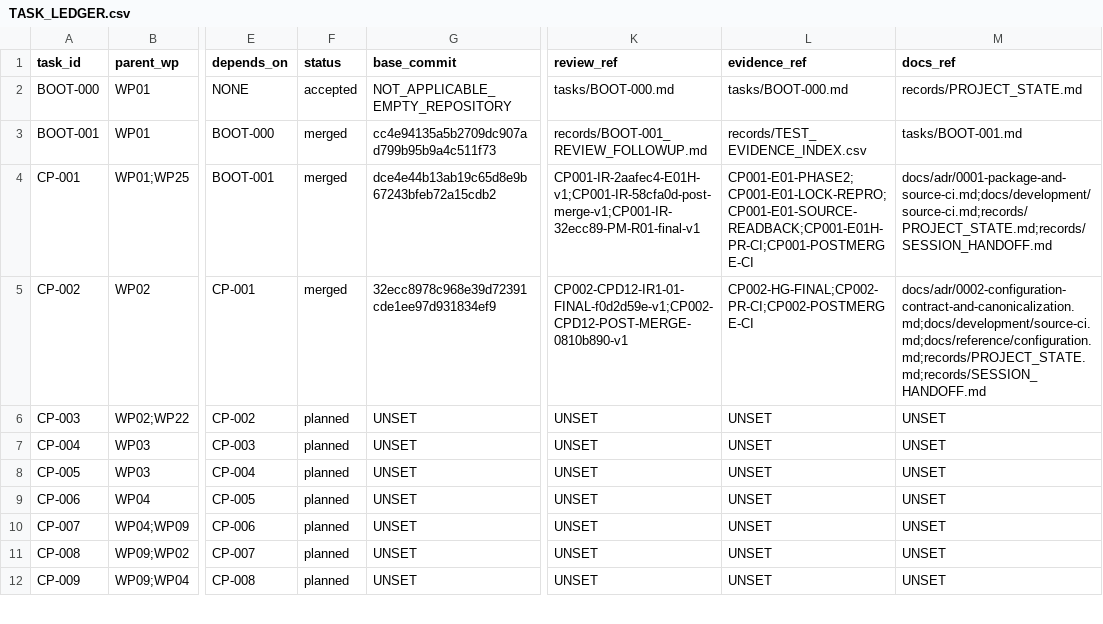
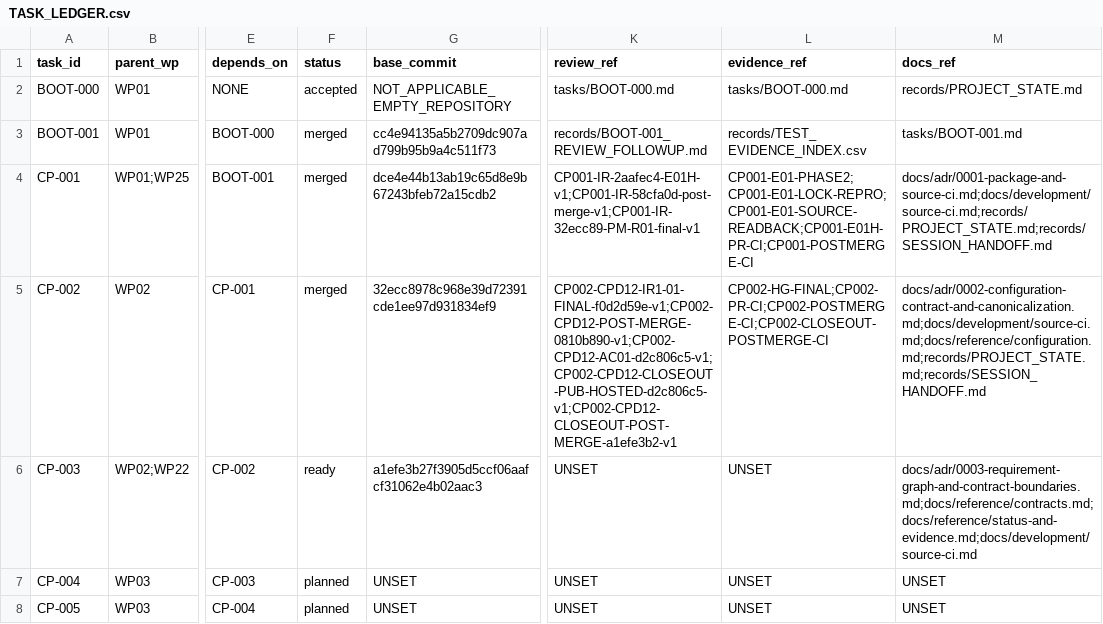
Before and after one commit to actools-pl/actDrupal, a CSV file: coding/records/TASK_LEDGER.csv, drawn as a sheet; only a part is shown, gaps mark what is left out; the shorter side is filled out with more unchanged rows; the diff names each change by its address in the sheet, - before the commit and + after, or states it on an @@ line.

```diff
--- a/coding/records/TASK_LEDGER.csv
+++ b/coding/records/TASK_LEDGER.csv
-K5 (review_ref): CP002-CPD12-IR1-01-FINAL-f0d2d59e-v1;CP002-CPD12-POST-MERGE-0810b890-v1
+K5 (review_ref): CP002-CPD12-IR1-01-FINAL-f0d2d59e-v1;CP002-CPD12-POST-MERGE-0810b890-v1;CP002-CPD12-AC01-d2c806c5-v1;CP002-CPD12-CLOSEOUT-PUB-HOSTED-d2c806c5-v1;CP002-CPD12-CLOSEOUT-POST-MERGE-a1efe3b2-v1
-L5 (evidence_ref): CP002-HG-FINAL;CP002-PR-CI;CP002-POSTMERGE-CI
+L5 (evidence_ref): CP002-HG-FINAL;CP002-PR-CI;CP002-POSTMERGE-CI;CP002-CLOSEOUT-POSTMERGE-CI
-F6 (status): planned
+F6 (status): ready
-G6 (base_commit): UNSET
+G6 (base_commit): a1efe3b27f3905d5ccf06aafcf31062e4b02aac3
-M6 (docs_ref): UNSET
+M6 (docs_ref): docs/adr/0003-requirement-graph-and-contract-boundaries.md;docs/reference/contracts.md;docs/reference/status-and-evidence.md;docs/development/source-ci.md
```
Also changed, not shown: coding/records/DOCUMENTATION_REGISTER.csv, coding/records/REVIEW_LOG.csv, 5 other files.
